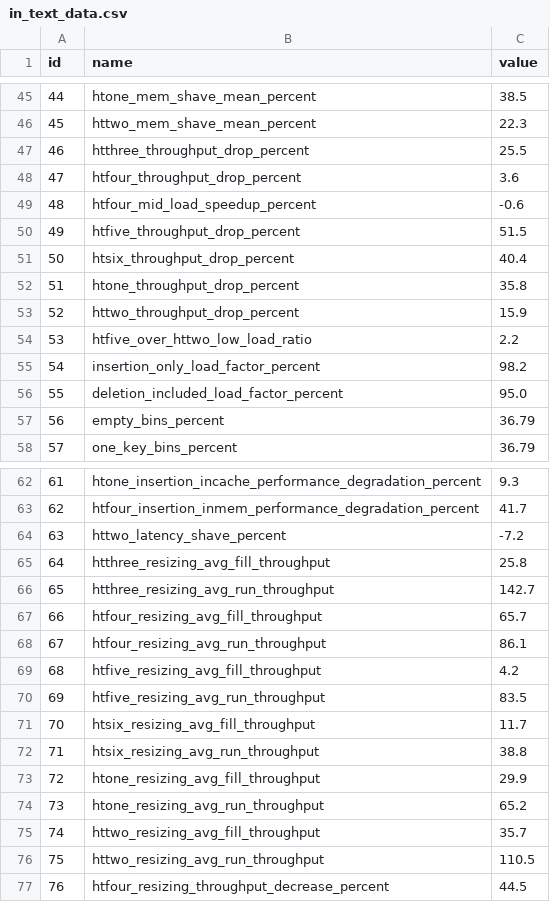
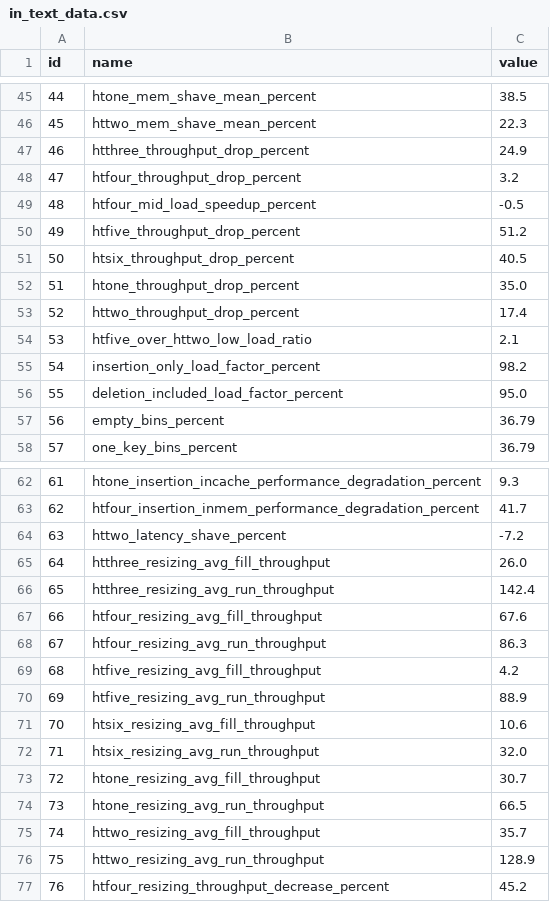
Before and after one commit to Xilinion/TPHT-Figure-Tex, a CSV file: in_text_data/in_text_data.csv, drawn as a sheet; only a part is shown, gaps mark what is left out; the diff covers the shown part only.

```diff
--- a/in_text_data/in_text_data.csv
+++ b/in_text_data/in_text_data.csv
@@ -46,10 +46,10 @@ id,name,value
 45,httwo_mem_shave_mean_percent,22.3
-46,htthree_throughput_drop_percent,25.5
-47,htfour_throughput_drop_percent,3.6
-48,htfour_mid_load_speedup_percent,-0.6
-49,htfive_throughput_drop_percent,51.5
-50,htsix_throughput_drop_percent,40.4
-51,htone_throughput_drop_percent,35.8
-52,httwo_throughput_drop_percent,15.9
-53,htfive_over_httwo_low_load_ratio,2.2
+46,htthree_throughput_drop_percent,24.9
+47,htfour_throughput_drop_percent,3.2
+48,htfour_mid_load_speedup_percent,-0.5
+49,htfive_throughput_drop_percent,51.2
+50,htsix_throughput_drop_percent,40.5
+51,htone_throughput_drop_percent,35.0
+52,httwo_throughput_drop_percent,17.4
+53,htfive_over_httwo_low_load_ratio,2.1
 54,insertion_only_load_factor_percent,98.2
@@ -64,14 +64,14 @@ id,name,value
 63,httwo_latency_shave_percent,-7.2
-64,htthree_resizing_avg_fill_throughput,25.8
-65,htthree_resizing_avg_run_throughput,142.7
-66,htfour_resizing_avg_fill_throughput,65.7
-67,htfour_resizing_avg_run_throughput,86.1
+64,htthree_resizing_avg_fill_throughput,26.0
+65,htthree_resizing_avg_run_throughput,142.4
+66,htfour_resizing_avg_fill_throughput,67.6
+67,htfour_resizing_avg_run_throughput,86.3
 68,htfive_resizing_avg_fill_throughput,4.2
-69,htfive_resizing_avg_run_throughput,83.5
-70,htsix_resizing_avg_fill_throughput,11.7
-71,htsix_resizing_avg_run_throughput,38.8
-72,htone_resizing_avg_fill_throughput,29.9
-73,htone_resizing_avg_run_throughput,65.2
+69,htfive_resizing_avg_run_throughput,88.9
+70,htsix_resizing_avg_fill_throughput,10.6
+71,htsix_resizing_avg_run_throughput,32.0
+72,htone_resizing_avg_fill_throughput,30.7
+73,htone_resizing_avg_run_throughput,66.5
 74,httwo_resizing_avg_fill_throughput,35.7
-75,httwo_resizing_avg_run_throughput,110.5
-76,htfour_resizing_throughput_decrease_percent,44.5
+75,httwo_resizing_avg_run_throughput,128.9
+76,htfour_resizing_throughput_decrease_percent,45.2
```
Also changed, not shown: 30 edited cells elsewhere in this file, csv/throughput_space_eff_results.csv, csv/ycsb_results.csv, 1 other file.
